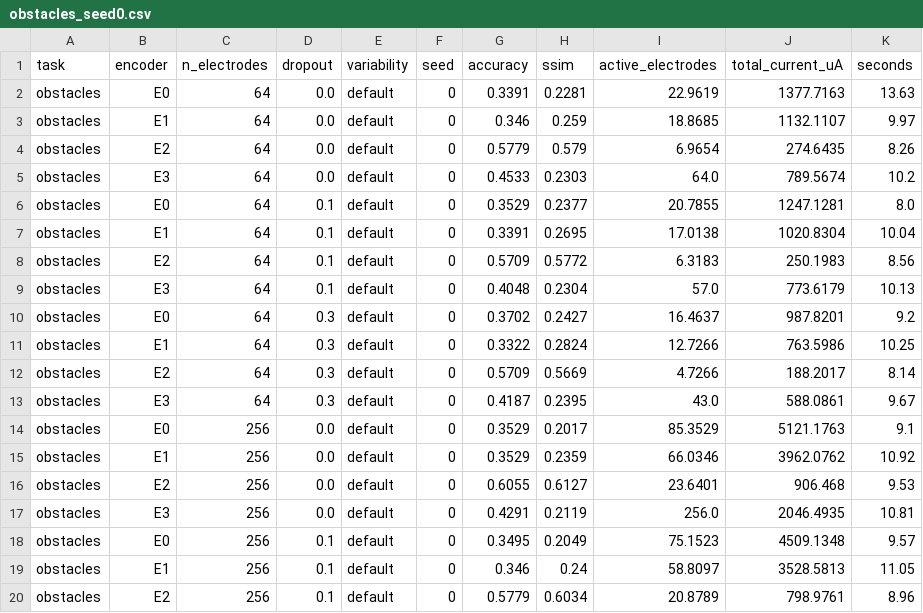
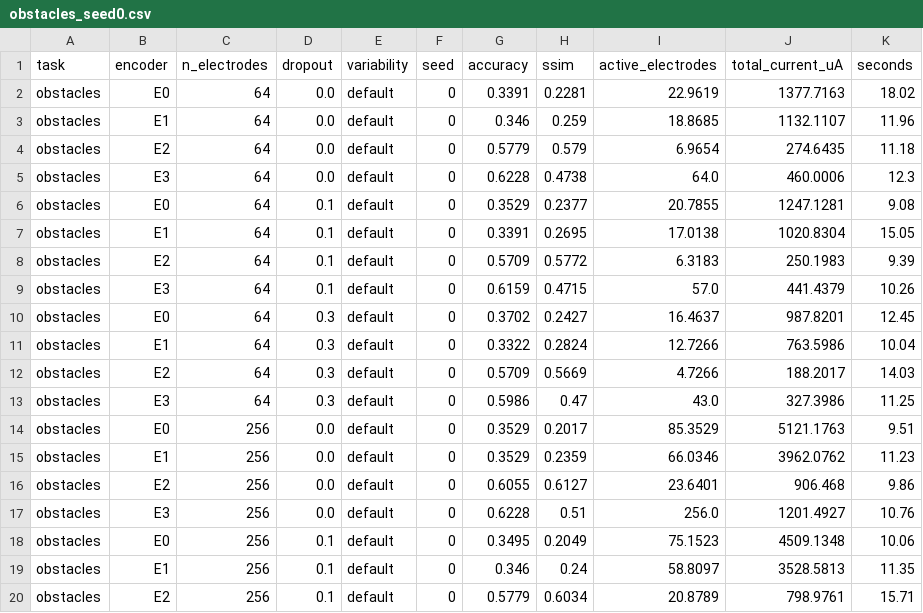
Before and after one commit to brycekage/phosphene-lab, a CSV file: results/benchmark_parts/obstacles_seed0.csv, drawn as a sheet; only a part is shown; the diff covers the shown part only.

```diff
--- a/results/benchmark_parts/obstacles_seed0.csv
+++ b/results/benchmark_parts/obstacles_seed0.csv
@@ -1,20 +1,20 @@
 task,encoder,n_electrodes,dropout,variability,seed,accuracy,ssim,active_electrodes,total_current_uA,seconds
-obstacles,E0,64,0.0,default,0,0.3391,0.2281,22.9619,1377.7163,13.63
-obstacles,E1,64,0.0,default,0,0.346,0.259,18.8685,1132.1107,9.97
-obstacles,E2,64,0.0,default,0,0.5779,0.579,6.9654,274.6435,8.26
-obstacles,E3,64,0.0,default,0,0.4533,0.2303,64.0,789.5674,10.2
-obstacles,E0,64,0.1,default,0,0.3529,0.2377,20.7855,1247.1281,8.0
-obstacles,E1,64,0.1,default,0,0.3391,0.2695,17.0138,1020.8304,10.04
-obstacles,E2,64,0.1,default,0,0.5709,0.5772,6.3183,250.1983,8.56
-obstacles,E3,64,0.1,default,0,0.4048,0.2304,57.0,773.6179,10.13
-obstacles,E0,64,0.3,default,0,0.3702,0.2427,16.4637,987.8201,9.2
-obstacles,E1,64,0.3,default,0,0.3322,0.2824,12.7266,763.5986,10.25
-obstacles,E2,64,0.3,default,0,0.5709,0.5669,4.7266,188.2017,8.14
-obstacles,E3,64,0.3,default,0,0.4187,0.2395,43.0,588.0861,9.67
-obstacles,E0,256,0.0,default,0,0.3529,0.2017,85.3529,5121.1763,9.1
-obstacles,E1,256,0.0,default,0,0.3529,0.2359,66.0346,3962.0762,10.92
-obstacles,E2,256,0.0,default,0,0.6055,0.6127,23.6401,906.468,9.53
-obstacles,E3,256,0.0,default,0,0.4291,0.2119,256.0,2046.4935,10.81
-obstacles,E0,256,0.1,default,0,0.3495,0.2049,75.1523,4509.1348,9.57
-obstacles,E1,256,0.1,default,0,0.346,0.24,58.8097,3528.5813,11.05
-obstacles,E2,256,0.1,default,0,0.5779,0.6034,20.8789,798.9761,8.96
+obstacles,E0,64,0.0,default,0,0.3391,0.2281,22.9619,1377.7163,18.02
+obstacles,E1,64,0.0,default,0,0.346,0.259,18.8685,1132.1107,11.96
+obstacles,E2,64,0.0,default,0,0.5779,0.579,6.9654,274.6435,11.18
+obstacles,E3,64,0.0,default,0,0.6228,0.4738,64.0,460.0006,12.3
+obstacles,E0,64,0.1,default,0,0.3529,0.2377,20.7855,1247.1281,9.08
+obstacles,E1,64,0.1,default,0,0.3391,0.2695,17.0138,1020.8304,15.05
+obstacles,E2,64,0.1,default,0,0.5709,0.5772,6.3183,250.1983,9.39
+obstacles,E3,64,0.1,default,0,0.6159,0.4715,57.0,441.4379,10.26
+obstacles,E0,64,0.3,default,0,0.3702,0.2427,16.4637,987.8201,12.45
+obstacles,E1,64,0.3,default,0,0.3322,0.2824,12.7266,763.5986,10.04
+obstacles,E2,64,0.3,default,0,0.5709,0.5669,4.7266,188.2017,14.03
+obstacles,E3,64,0.3,default,0,0.5986,0.47,43.0,327.3986,11.25
+obstacles,E0,256,0.0,default,0,0.3529,0.2017,85.3529,5121.1763,9.51
+obstacles,E1,256,0.0,default,0,0.3529,0.2359,66.0346,3962.0762,11.23
+obstacles,E2,256,0.0,default,0,0.6055,0.6127,23.6401,906.468,9.86
+obstacles,E3,256,0.0,default,0,0.6228,0.51,256.0,1201.4927,10.76
+obstacles,E0,256,0.1,default,0,0.3495,0.2049,75.1523,4509.1348,10.06
+obstacles,E1,256,0.1,default,0,0.346,0.24,58.8097,3528.5813,11.35
+obstacles,E2,256,0.1,default,0,0.5779,0.6034,20.8789,798.9761,15.71
```
Also changed, not shown: 67 edited cells elsewhere in this file, results/benchmark.csv, results/benchmark_parts/obstacles_seed1.csv, 23 other files.
